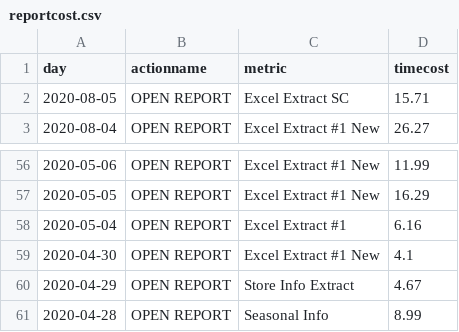
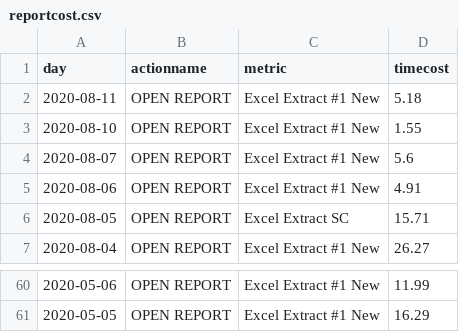
Before and after one commit to jasonzhuangdavinci/stadiumLogAnalysis, a CSV file: loadcsv/reportcost.csv, drawn as a sheet; only a part is shown, gaps mark what is left out.

```diff
--- a/loadcsv/reportcost.csv
+++ b/loadcsv/reportcost.csv
@@ -1,2 +1,6 @@
 day,actionname,metric,timecost
+2020-08-11,OPEN REPORT,Excel Extract #1 New,5.18
+2020-08-10,OPEN REPORT,Excel Extract #1 New,1.55
+2020-08-07,OPEN REPORT,Excel Extract #1 New,5.6
+2020-08-06,OPEN REPORT,Excel Extract #1 New,4.91
 2020-08-05,OPEN REPORT,Excel Extract SC,15.71
@@ -57,5 +61 @@ day,actionname,metric,timecost
 2020-05-05,OPEN REPORT,Excel Extract #1 New,16.29
-2020-05-04,OPEN REPORT,Excel Extract #1,6.16
-2020-04-30,OPEN REPORT,Excel Extract #1 New,4.1
-2020-04-29,OPEN REPORT,Store Info Extract,4.67
-2020-04-28,OPEN REPORT,Seasonal Info,8.99
```
Also changed, not shown: loadcsv/metriccount.csv, loadcsv/reportcount.csv, 1 other file.
